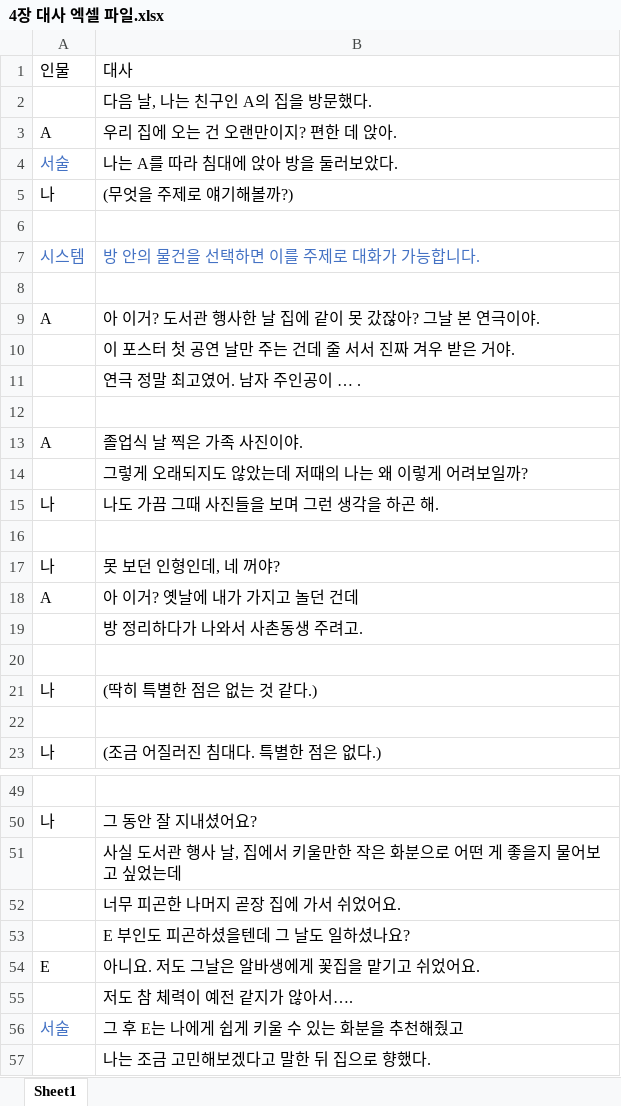
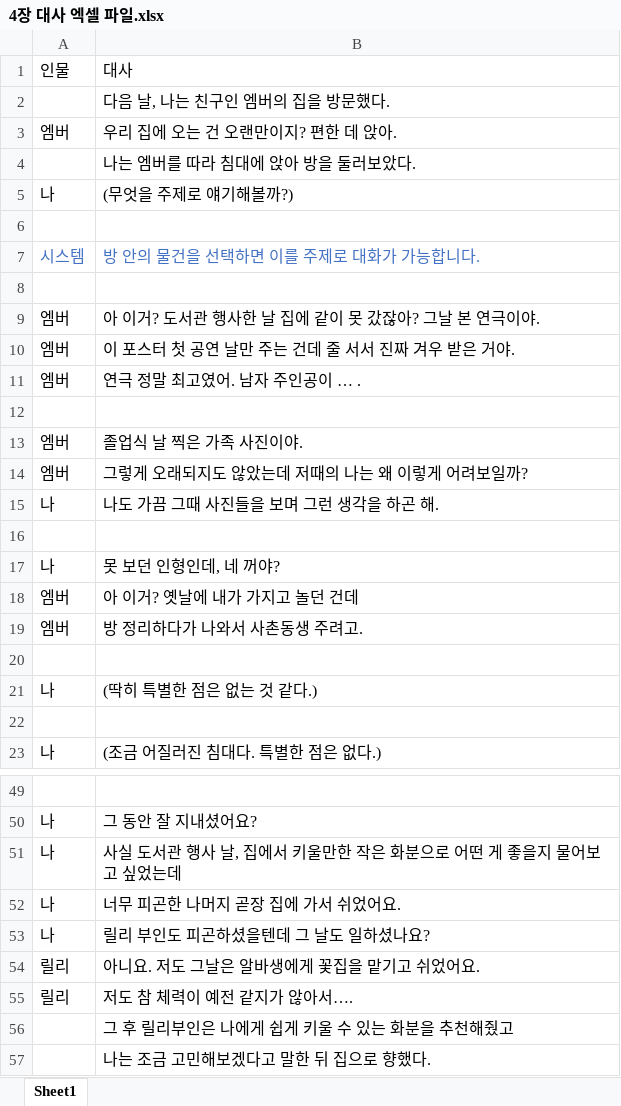
Before and after one commit to kjh99660/Study_powerpoint, an Excel workbook: 2시10분/대사집/4장 대사 엑셀 파일.xlsx, sheet Sheet1, drawn as a sheet; only a part is shown, gaps mark what is left out; values as stored, in another font and other column widths than the file's, no borders; removed rows and columns are numbered as before the commit, all else as after; the diff covers the shown part only; the diff names each change by its address in the sheet, - before the commit and + after, or states it on an @@ line.

```diff
--- a/2시10분/대사집/4장 대사 엑셀 파일.xlsx (sheet Sheet1)
+++ b/2시10분/대사집/4장 대사 엑셀 파일.xlsx (sheet Sheet1)
-B2: 다음 날, 나는 친구인 A의 집을 방문했다.
+B2: 다음 날, 나는 친구인 엠버의 집을 방문했다.
-A3: A
+A3: 엠버
-row 4: 서술 | 나는 A를 따라 침대에 앉아 방을 둘러보았다.
+row 4:  | 나는 엠버를 따라 침대에 앉아 방을 둘러보았다.
-A9: A
+A9: 엠버
-A10:A11: (empty)
+A10:A11: 엠버
-A13: A
+A13: 엠버
-A14: (empty)
+A14: 엠버
-A18: A
+A18: 엠버
-A19: (empty)
+A19: 엠버
-A51:A52: (empty)
+A51:A52: 나
-row 53:  | E 부인도 피곤하셨을텐데 그 날도 일하셨나요?
+row 53: 나 | 릴리 부인도 피곤하셨을텐데 그 날도 일하셨나요?
-A54: E
+A54: 릴리
-A55: (empty)
+A55: 릴리
-row 56: 서술 | 그 후 E는 나에게 쉽게 키울 수 있는 화분을 추천해줬고
+row 56:  | 그 후 릴리부인은 나에게 쉽게 키울 수 있는 화분을 추천해줬고
```
Also changed, not shown: 9 edited cells elsewhere in this sheet, 5 other files.
